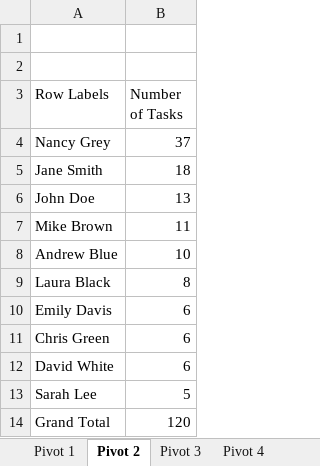
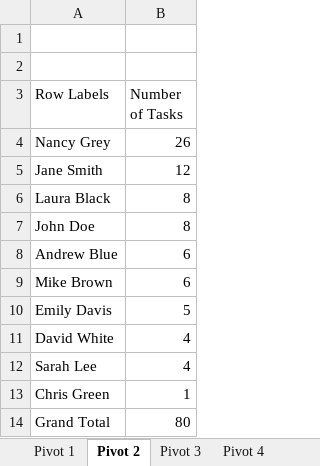
Before and after one commit to Leonidus786/DC_DDS_01, an Excel workbook: Excel/Dynamic_Dashboard/Excel+Dashboard+2 (4).xlsx, sheet Pivot 2, drawn as a sheet; values as stored, in another font and other column widths than the file's, no borders; charts and pictures not drawn; removed rows and columns are numbered as before the commit, all else as after; the diff names each change by its address in the sheet, - before the commit and + after, or states it on an @@ line.

```diff
--- a/Excel/Dynamic_Dashboard/Excel+Dashboard+2 (4).xlsx (sheet Pivot 2)
+++ b/Excel/Dynamic_Dashboard/Excel+Dashboard+2 (4).xlsx (sheet Pivot 2)
-B4 (Number of Tasks): 37
+B4 (Number of Tasks): 26
-B5 (Number of Tasks): 18
+B5 (Number of Tasks): 12
-row 6: John Doe | 13
-row 7: Mike Brown | 11
-row 8: Andrew Blue | 10
+row 7: John Doe | 8
+row 8: Andrew Blue | 6
+row 9: Mike Brown | 6
-B10 (Number of Tasks): 6
+B10 (Number of Tasks): 5
-row 11: Chris Green | 6
-B11 (Number of Tasks): 6
+B11 (Number of Tasks): 4
-B12 (Number of Tasks): 5
+B12 (Number of Tasks): 4
+row 13: Chris Green | 1
-B14 (Number of Tasks): 120
+B14 (Number of Tasks): 80
```
Also changed, not shown: sheet Pivot 3, sheet Pivot 1, sheet Pivot 4, charts or pictures, 2 other files.
